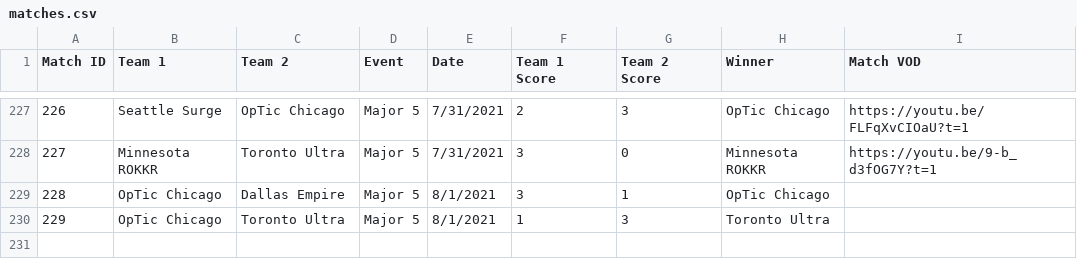
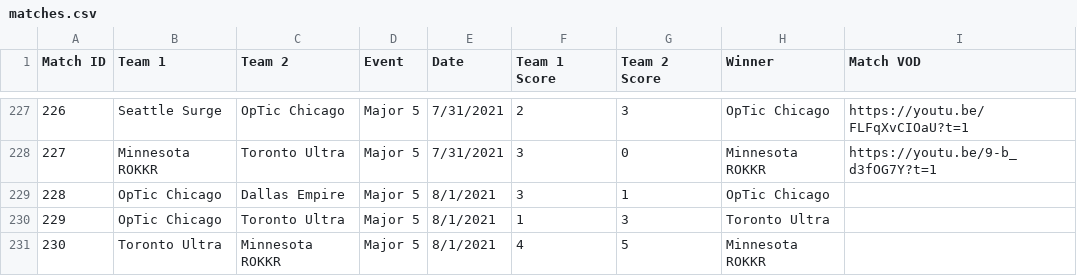
Before and after one commit to cford23/cod-stats-tool, a CSV file: data/matches.csv, drawn as a sheet; only a part is shown, gaps mark what is left out.

```diff
--- a/data/matches.csv
+++ b/data/matches.csv
@@ -230 +230,2 @@ Match ID,Team 1,Team 2,Event,Date,Team 1 Score,Team 2 Score,Winner,Match VOD
 229,OpTic Chicago,Toronto Ultra,Major 5,8/1/2021,1,3,Toronto Ultra
+230,Toronto Ultra,Minnesota ROKKR,Major 5,8/1/2021,4,5,Minnesota ROKKR
```
Also changed, not shown: data/maps.csv, 1 other file.
